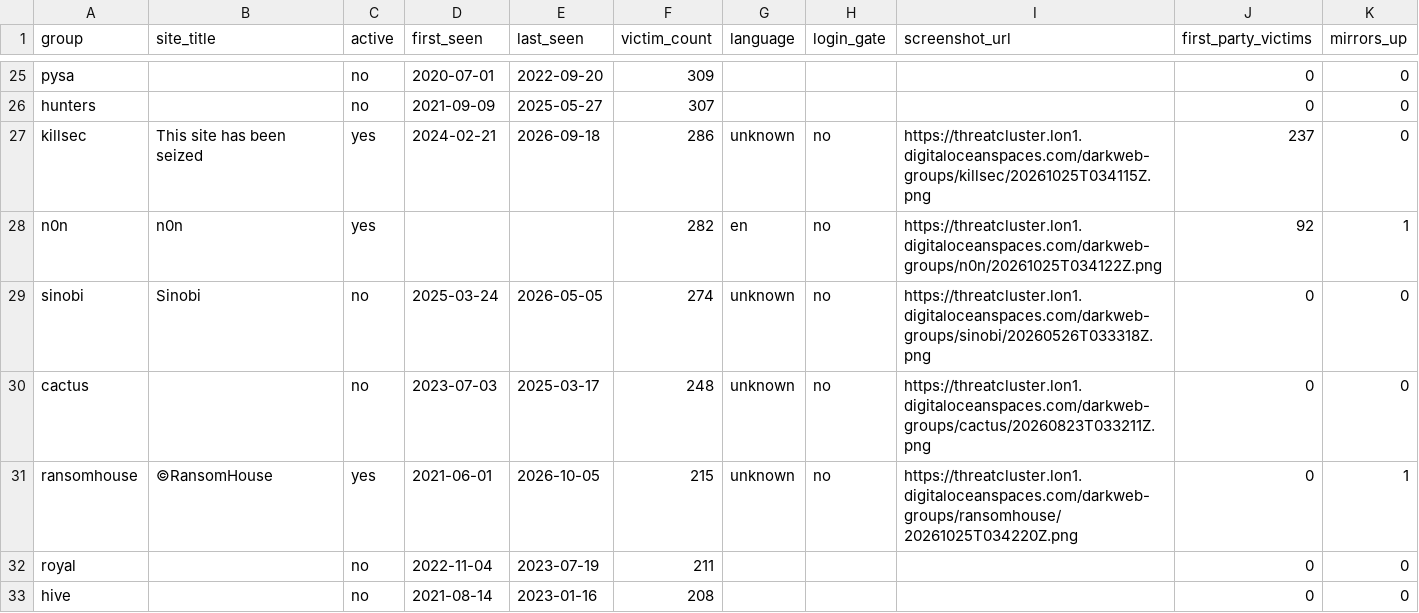
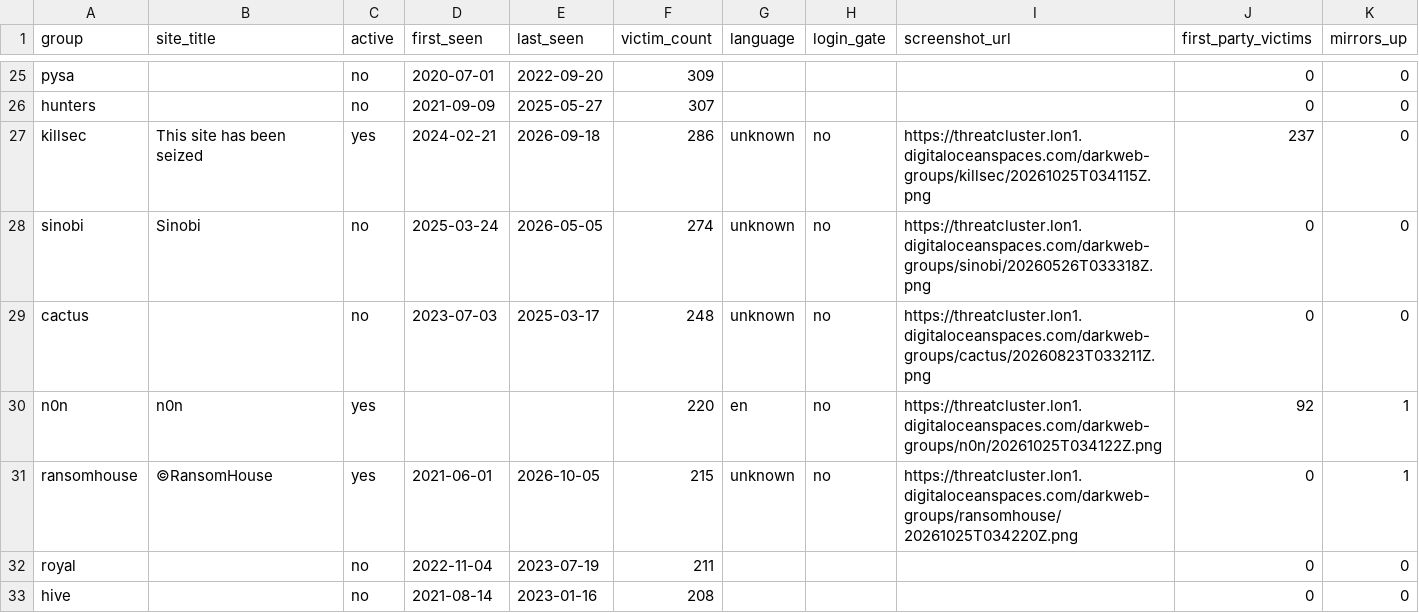
Before and after one commit to Jam0k/Ransomware-Intel, a CSV file: data/groups.csv, drawn as a sheet; only a part is shown, gaps mark what is left out; removed rows and columns are numbered as before the commit, all else as after; the diff covers the shown part only; the diff names each change by its address in the sheet, - before the commit and + after, or states it on an @@ line.

```diff
--- a/data/groups.csv
+++ b/data/groups.csv
-row 28: n0n | n0n | yes |  |  | 282 | en | no | https://threatcluster.lon1.digitaloceanspaces.com/darkweb-groups/n0n/20261025T034122Z.png | 92 | 1
+row 30: n0n | n0n | yes |  |  | 220 | en | no | https://threatcluster.lon1.digitaloceanspaces.com/darkweb-groups/n0n/20261025T034122Z.png | 92 | 1
```
Also changed, not shown: 7 added rows, 7 removed rows and 8 edited cells elsewhere in this file, data/onions.csv, data/victims-firstparty.csv, 5 other files.
